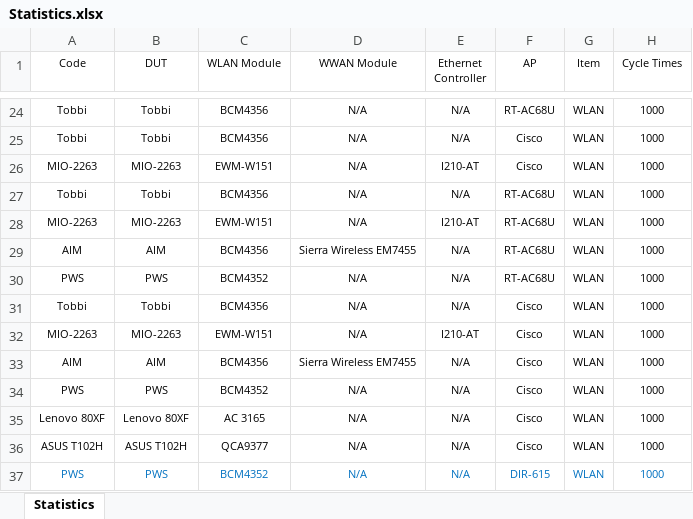
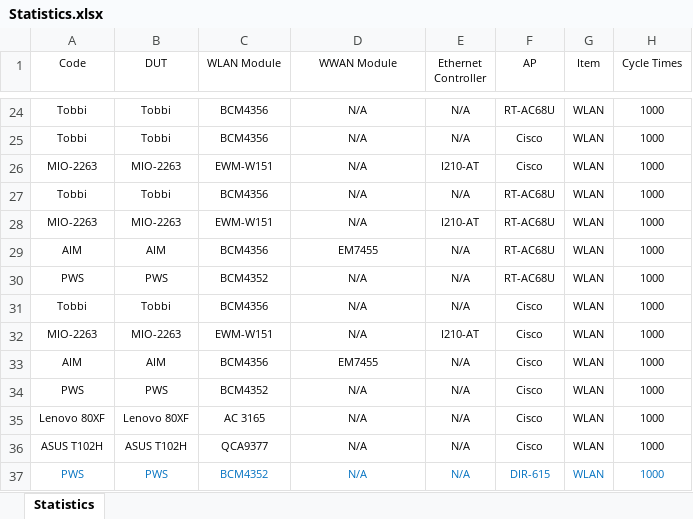
Before and after one commit to jackiejay888/automation, an Excel workbook: kpi/Statistics.xlsx, sheet Statistics, drawn as a sheet; only a part is shown, gaps mark what is left out; values as stored, in another font and other column widths than the file's, no borders; the diff covers the shown part only; the diff names each change by its address in the sheet, - before the commit and + after, or states it on an @@ line.

Commit message:
Update the Statistic

```diff
--- a/kpi/Statistics.xlsx (sheet Statistics)
+++ b/kpi/Statistics.xlsx (sheet Statistics)
-D29 (WWAN Module): Sierra Wireless EM7455
+D29 (WWAN Module): EM7455
-D33 (WWAN Module): Sierra Wireless EM7455
+D33 (WWAN Module): EM7455
```
Also changed, not shown: 3 added rows, 6 removed rows and 11 edited cells elsewhere in this sheet, hidden cells, 1 other file.
